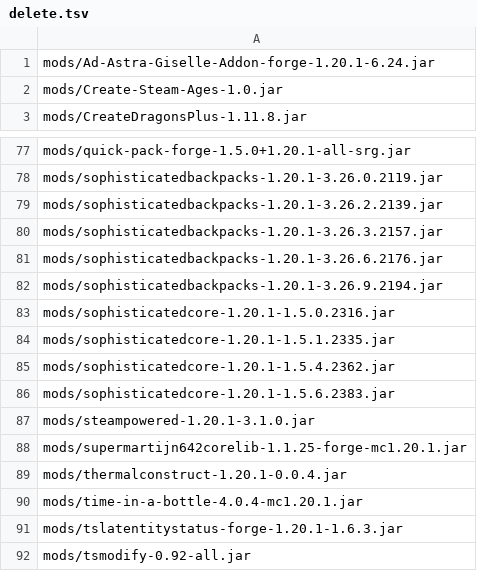
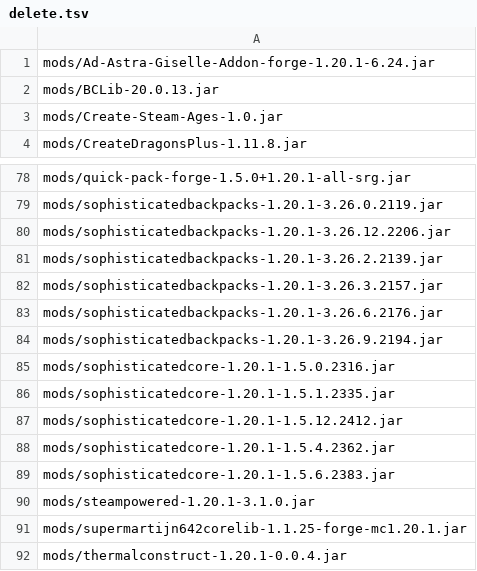
Before and after one commit to Eternal-Snowstorm/Create-Mechanism-and-Innovation, a TSV file: updater/delete.tsv, drawn as a sheet; only a part is shown, gaps mark what is left out; the shorter side is filled out with more unchanged rows.

```diff
--- a/updater/delete.tsv
+++ b/updater/delete.tsv
@@ -1,2 +1,3 @@
 mods/Ad-Astra-Giselle-Addon-forge-1.20.1-6.24.jar
+mods/BCLib-20.0.13.jar
 mods/Create-Steam-Ages-1.0.jar
@@ -78,2 +79,3 @@ mods/quick-pack-forge-1.5.0+1.20.1-all-srg.jar
 mods/sophisticatedbackpacks-1.20.1-3.26.0.2119.jar
+mods/sophisticatedbackpacks-1.20.1-3.26.12.2206.jar
 mods/sophisticatedbackpacks-1.20.1-3.26.2.2139.jar
@@ -84,2 +86,3 @@ mods/sophisticatedcore-1.20.1-1.5.0.2316.jar
 mods/sophisticatedcore-1.20.1-1.5.1.2335.jar
+mods/sophisticatedcore-1.20.1-1.5.12.2412.jar
 mods/sophisticatedcore-1.20.1-1.5.4.2362.jar
```
Also changed, not shown: updater/update.tsv, 6 other files.
